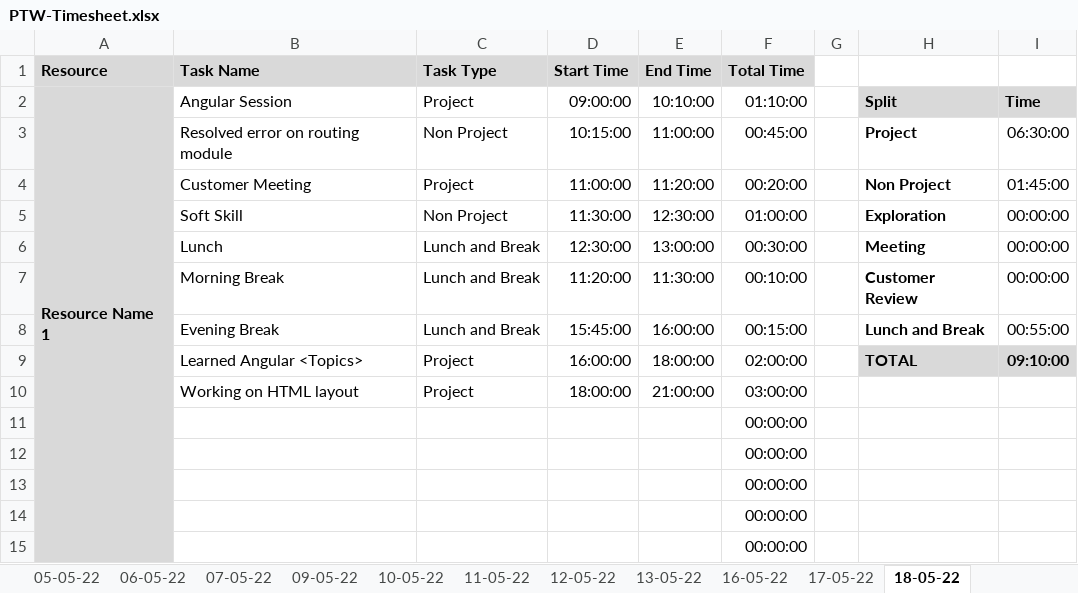
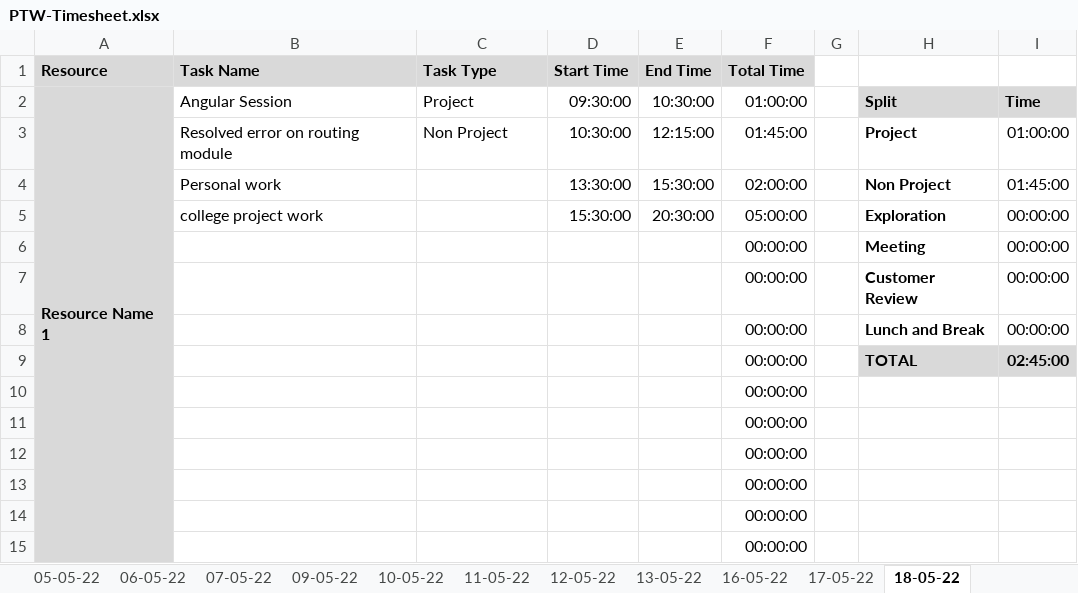
Before and after one commit to TEAM-EUPHORIA/TEAM-EUPHORIA-TMS, an Excel workbook: Process/Timesheet/PTW-Timesheet.xlsx, sheet 18-05-22, drawn as a sheet; only a part is shown; values as stored, in another font and other column widths than the file's, no borders; conditional formats not drawn; removed rows and columns are numbered as before the commit, all else as after; the diff names each change by its address in the sheet, - before the commit and + after, or states it on an @@ line.

```diff
--- a/Process/Timesheet/PTW-Timesheet.xlsx (sheet 18-05-22)
+++ b/Process/Timesheet/PTW-Timesheet.xlsx (sheet 18-05-22)
-D2 (Start Time): 09:00:00
+D2 (Start Time): 09:30:00
-E2 (End Time): 10:10:00
+E2 (End Time): 10:30:00
-F2 (Total Time): 01:10:00
+F2 (Total Time): 01:00:00
-D3 (Start Time): 10:15:00
+D3 (Start Time): 10:30:00
-E3 (End Time): 11:00:00
+E3 (End Time): 12:15:00
-F3 (Total Time): 00:45:00
+F3 (Total Time): 01:45:00
-I3: 06:30:00
+I3: 01:00:00
-B4 (Task Name): Customer Meeting
+B4 (Task Name): Personal work
-C4 (Task Type): Project
+C4 (Task Type): (empty)
-D4 (Start Time): 11:00:00
+D4 (Start Time): 13:30:00
-E4 (End Time): 11:20:00
+E4 (End Time): 15:30:00
-F4 (Total Time): 00:20:00
+F4 (Total Time): 02:00:00
-B5 (Task Name): Soft Skill
+B5 (Task Name): college project work
-C5 (Task Type): Non Project
+C5 (Task Type): (empty)
-D5 (Start Time): 11:30:00
+D5 (Start Time): 15:30:00
-E5 (End Time): 12:30:00
+E5 (End Time): 20:30:00
-F5 (Total Time): 01:00:00
+F5 (Total Time): 05:00:00
-row 6:  | Lunch | Lunch and Break | 12:30:00 | 13:00:00 | 00:30:00 |  | Meeting | 00:00:00
-row 7:  | Morning Break | Lunch and Break | 11:20:00 | 11:30:00 | 00:10:00 |  | Customer Review | 00:00:00
-row 8:  | Evening Break | Lunch and Break | 15:45:00 | 16:00:00 | 00:15:00 |  | Lunch and Break | 00:55:00
-row 9:  | Learned Angular <Topics> | Project | 16:00:00 | 18:00:00 | 02:00:00 |  | TOTAL | 09:10:00
-row 10:  | Working on HTML layout | Project | 18:00:00 | 21:00:00 | 03:00:00
+row 6:  |  |  |  |  | 00:00:00 |  | Meeting | 00:00:00
+row 7:  |  |  |  |  | 00:00:00 |  | Customer Review | 00:00:00
+row 8:  |  |  |  |  | 00:00:00 |  | Lunch and Break | 00:00:00
+row 9:  |  |  |  |  | 00:00:00 |  | TOTAL | 02:45:00
+row 10:  |  |  |  |  | 00:00:00
```
Also changed, not shown: sheet 13-05-22, sheet 16-05-22, sheet 12-05-22, sheet 17-05-22, sheet 11-05-22, formulas that keep their value.
